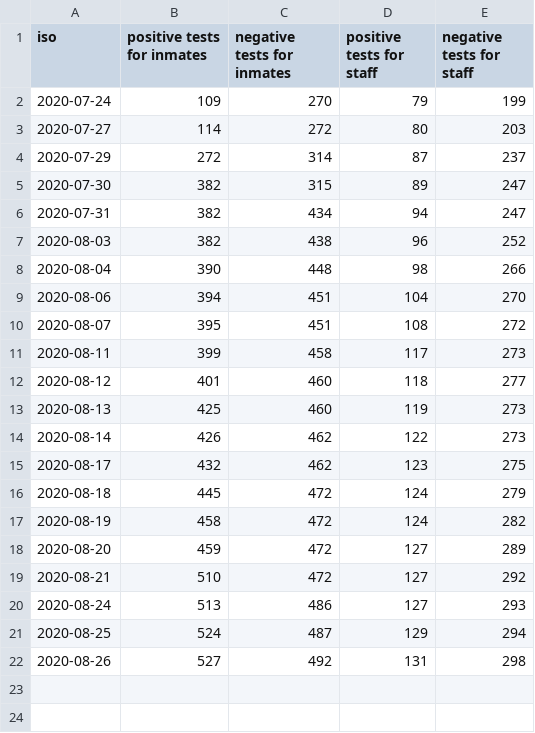
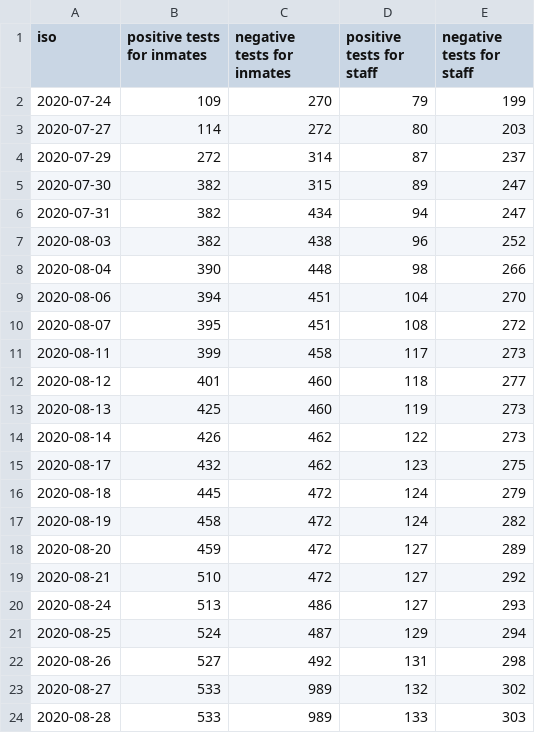
Before and after one commit to bfeldman89/mdoc_scraper, a CSV file: output/covid_testing.csv, drawn as a sheet.

Commit message:
Update covid_testing.csv

```diff
--- a/output/covid_testing.csv
+++ b/output/covid_testing.csv
@@ -22 +22,3 @@
 2020-08-26,527,492,131,298
+2020-08-27,533,989,132,302
+2020-08-28,533,989,133,303
```
